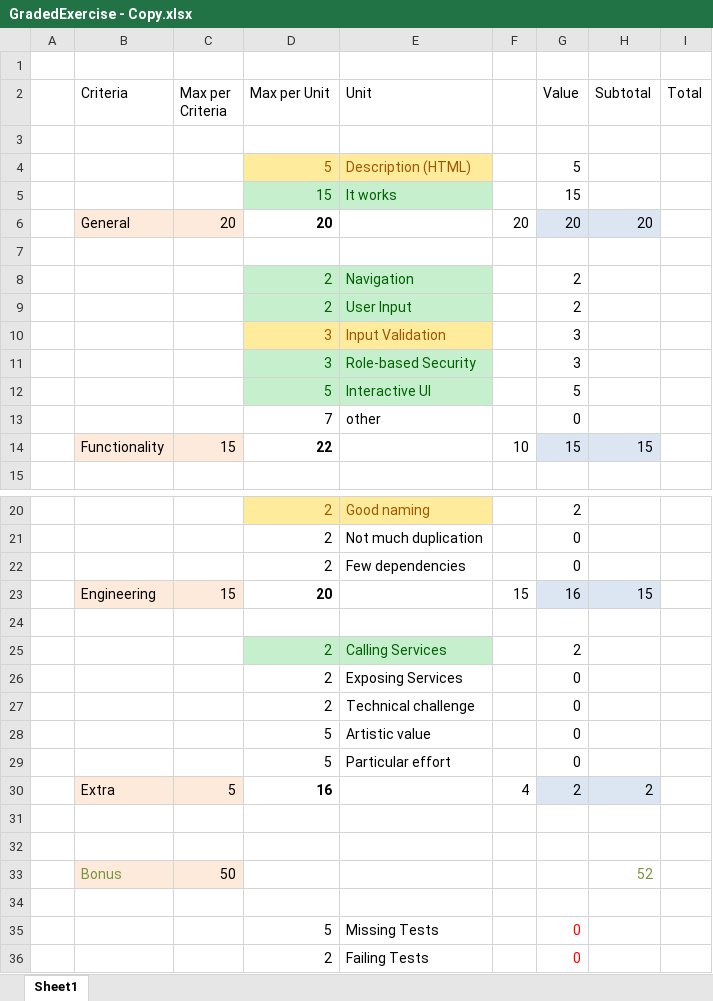
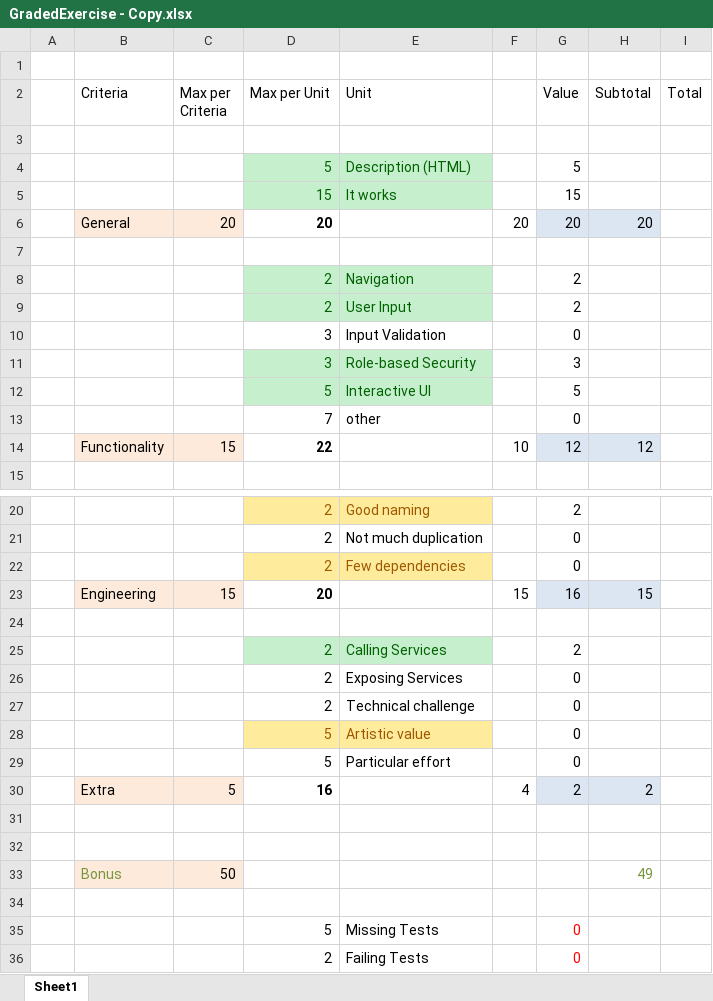
Before and after one commit to WebEngineering-FHNW/hs19-cr-webec-ge-lucafluri, an Excel workbook: GradedExercise - Copy.xlsx, sheet Sheet1, drawn as a sheet; only a part is shown, gaps mark what is left out; values as stored, in another font and other column widths than the file's, no borders; the diff covers the shown part only; the diff names each change by its address in the sheet, - before the commit and + after, or states it on an @@ line.

```diff
--- a/GradedExercise - Copy.xlsx (sheet Sheet1)
+++ b/GradedExercise - Copy.xlsx (sheet Sheet1)
@@ D4:E4 fill: #FFEB9C → #C6EFCE, text colour: #9C5700 → #006100 @@
@@ D10:E10 fill: #FFEB9C → none, text colour: #9C5700 → black @@
-G10 (Value): 3
+G10 (Value): 0
-G14 (Value): 15
+G14 (Value): 12
-H14 (Subtotal): 15
+H14 (Subtotal): 12
@@ D22:E22 fill: none → #FFEB9C, text colour: black → #9C5700 @@
@@ D28:E28 fill: none → #FFEB9C, text colour: black → #9C5700 @@
-H33 (Subtotal): 52
+H33 (Subtotal): 49
```
Also changed, not shown: 2 edited cells elsewhere in this sheet, 3 other files.
